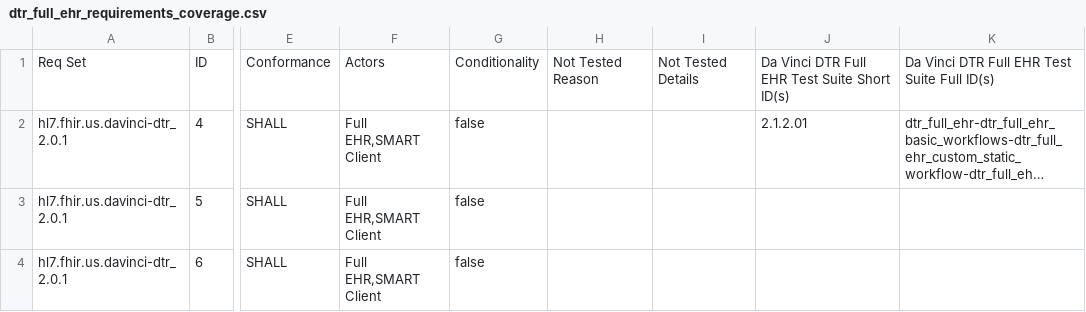
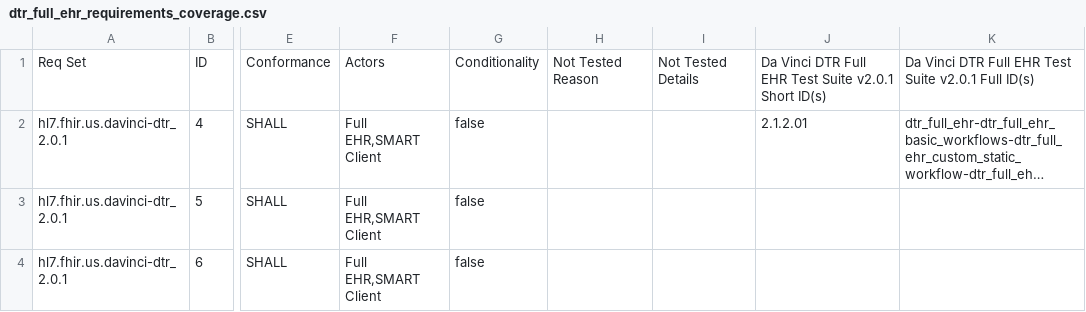
Before and after one commit to inferno-framework/davinci-dtr-test-kit, a CSV file: lib/davinci_dtr_test_kit/requirements/generated/dtr_full_ehr_requirements_coverage.csv, drawn as a sheet; only a part is shown, gaps mark what is left out; long unchanged cells end in …; the diff names each change by its address in the sheet, - before the commit and + after, or states it on an @@ line.

Commit message:
spec and requirement fixes

```diff
--- a/lib/davinci_dtr_test_kit/requirements/generated/dtr_full_ehr_requirements_coverage.csv
+++ b/lib/davinci_dtr_test_kit/requirements/generated/dtr_full_ehr_requirements_coverage.csv
-J1: …Test Suite Short ID(s)
+J1: …Test Suite v2.0.1 Short ID(s)
-K1: …Test Suite Full ID(s)
+K1: …Test Suite v2.0.1 Full ID(s)
```
Also changed, not shown: 1 other file.
